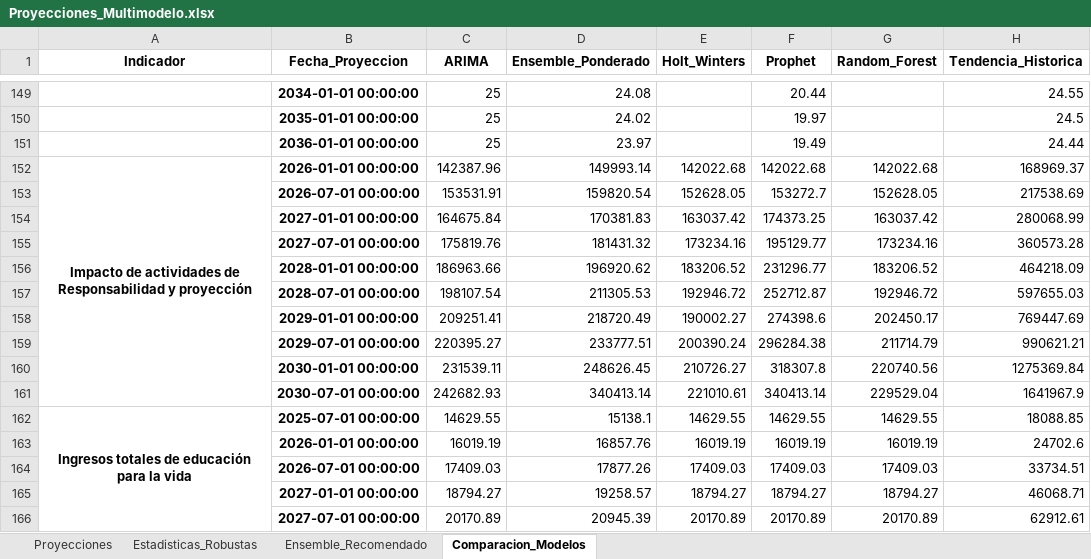
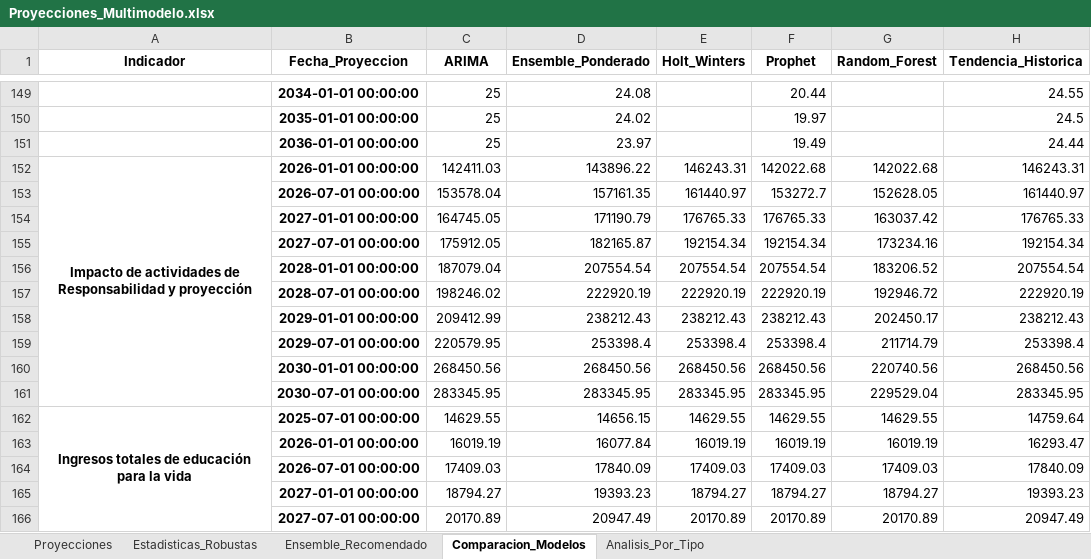
Before and after one commit to Ximena5745/Modelo_Prospectivo, an Excel workbook: Data/Proyecciones_Multimodelo.xlsx, sheet Comparacion_Modelos, drawn as a sheet; only a part is shown, gaps mark what is left out; values as stored, in another font and other column widths than the file's, no borders; removed rows and columns are numbered as before the commit, all else as after; the diff covers the shown part only; the diff names each change by its address in the sheet, - before the commit and + after, or states it on an @@ line.

```diff
--- a/Data/Proyecciones_Multimodelo.xlsx (sheet Comparacion_Modelos)
+++ b/Data/Proyecciones_Multimodelo.xlsx (sheet Comparacion_Modelos)
+sheet tab: Analisis_Por_Tipo
-C152 (ARIMA): 142387.96
+C152 (ARIMA): 142411.03
-D152 (Ensemble_Ponderado): 149993.14
+D152 (Ensemble_Ponderado): 143896.22
-E152 (Holt_Winters): 142022.68
+E152 (Holt_Winters): 146243.31
-H152 (Tendencia_Historica): 168969.37
+H152 (Tendencia_Historica): 146243.31
-row 153:  | 2026-07-01 00:00:00 | 153531.91 | 159820.54 | 152628.05 | 153272.7 | 152628.05 | 217538.69
-row 154:  | 2027-01-01 00:00:00 | 164675.84 | 170381.83 | 163037.42 | 174373.25 | 163037.42 | 280068.99
-row 155:  | 2027-07-01 00:00:00 | 175819.76 | 181431.32 | 173234.16 | 195129.77 | 173234.16 | 360573.28
-row 156:  | 2028-01-01 00:00:00 | 186963.66 | 196920.62 | 183206.52 | 231296.77 | 183206.52 | 464218.09
-row 157:  | 2028-07-01 00:00:00 | 198107.54 | 211305.53 | 192946.72 | 252712.87 | 192946.72 | 597655.03
-row 158:  | 2029-01-01 00:00:00 | 209251.41 | 218720.49 | 190002.27 | 274398.6 | 202450.17 | 769447.69
-row 159:  | 2029-07-01 00:00:00 | 220395.27 | 233777.51 | 200390.24 | 296284.38 | 211714.79 | 990621.21
-row 160:  | 2030-01-01 00:00:00 | 231539.11 | 248626.45 | 210726.27 | 318307.8 | 220740.56 | 1275369.84
-row 161:  | 2030-07-01 00:00:00 | 242682.93 | 340413.14 | 221010.61 | 340413.14 | 229529.04 | 1641967.9
+row 153:  | 2026-07-01 00:00:00 | 153578.04 | 157161.35 | 161440.97 | 153272.7 | 152628.05 | 161440.97
+row 154:  | 2027-01-01 00:00:00 | 164745.05 | 171190.79 | 176765.33 | 176765.33 | 163037.42 | 176765.33
+row 155:  | 2027-07-01 00:00:00 | 175912.05 | 182165.87 | 192154.34 | 192154.34 | 173234.16 | 192154.34
+row 156:  | 2028-01-01 00:00:00 | 187079.04 | 207554.54 | 207554.54 | 207554.54 | 183206.52 | 207554.54
+row 157:  | 2028-07-01 00:00:00 | 198246.02 | 222920.19 | 222920.19 | 222920.19 | 192946.72 | 222920.19
+row 158:  | 2029-01-01 00:00:00 | 209412.99 | 238212.43 | 238212.43 | 238212.43 | 202450.17 | 238212.43
+row 159:  | 2029-07-01 00:00:00 | 220579.95 | 253398.4 | 253398.4 | 253398.4 | 211714.79 | 253398.4
+row 160:  | 2030-01-01 00:00:00 | 268450.56 | 268450.56 | 268450.56 | 268450.56 | 220740.56 | 268450.56
+row 161:  | 2030-07-01 00:00:00 | 283345.95 | 283345.95 | 283345.95 | 283345.95 | 229529.04 | 283345.95
-D162 (Ensemble_Ponderado): 15138.1
+D162 (Ensemble_Ponderado): 14656.15
-H162 (Tendencia_Historica): 18088.85
+H162 (Tendencia_Historica): 14759.64
-D163 (Ensemble_Ponderado): 16857.76
+D163 (Ensemble_Ponderado): 16077.84
-H163 (Tendencia_Historica): 24702.6
+H163 (Tendencia_Historica): 16293.47
-D164 (Ensemble_Ponderado): 17877.26
+D164 (Ensemble_Ponderado): 17840.09
-H164 (Tendencia_Historica): 33734.51
+H164 (Tendencia_Historica): 17840.09
-D165 (Ensemble_Ponderado): 19258.57
+D165 (Ensemble_Ponderado): 19393.23
-H165 (Tendencia_Historica): 46068.71
+H165 (Tendencia_Historica): 19393.23
-D166 (Ensemble_Ponderado): 20945.39
+D166 (Ensemble_Ponderado): 20947.49
-H166 (Tendencia_Historica): 62912.61
+H166 (Tendencia_Historica): 20947.49
```
Also changed, not shown: 71 added rows, 71 removed rows and 435 edited cells elsewhere in this sheet, sheet Proyecciones, sheet Ensemble_Recomendado, sheet Estadisticas_Robustas.
